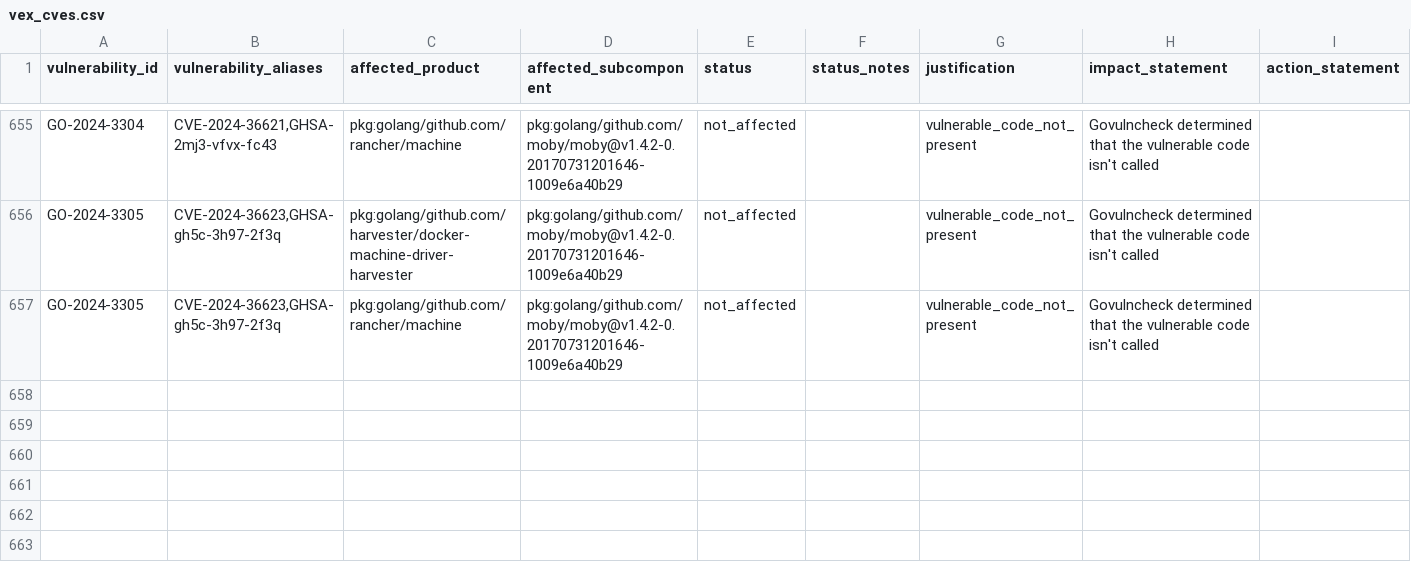
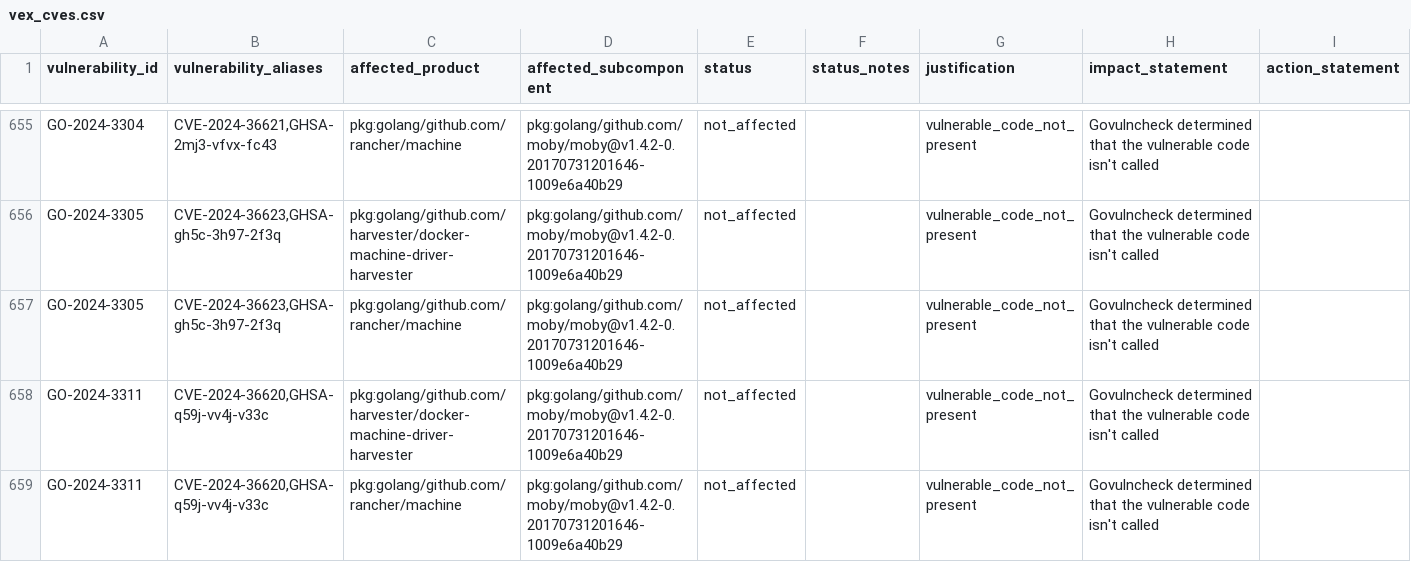
Before and after one commit to rancher/vexhub, a CSV file: reports/vex_cves.csv, drawn as a sheet; only a part is shown, gaps mark what is left out; the diff names each change by its address in the sheet, - before the commit and + after, or states it on an @@ line.

Commit message:
Update VEX Hub reports (#42)

```diff
--- a/reports/vex_cves.csv
+++ b/reports/vex_cves.csv
+row 658: GO-2024-3311 | CVE-2024-36620,GHSA-q59j-vv4j-v33c | pkg:golang/github.com/harvester/docker-machine-driver-harvester | pkg:golang/github.com/moby/moby@v1.4.2-0.20170731201646-1009e6a40b29 | not_affected |  | vulnerable_code_not_present | Govulncheck determined that the vulnerable code isn't called
+row 659: GO-2024-3311 | CVE-2024-36620,GHSA-q59j-vv4j-v33c | pkg:golang/github.com/rancher/machine | pkg:golang/github.com/moby/moby@v1.4.2-0.20170731201646-1009e6a40b29 | not_affected |  | vulnerable_code_not_present | Govulncheck determined that the vulnerable code isn't called
```
Also changed, not shown: 3 other files.
